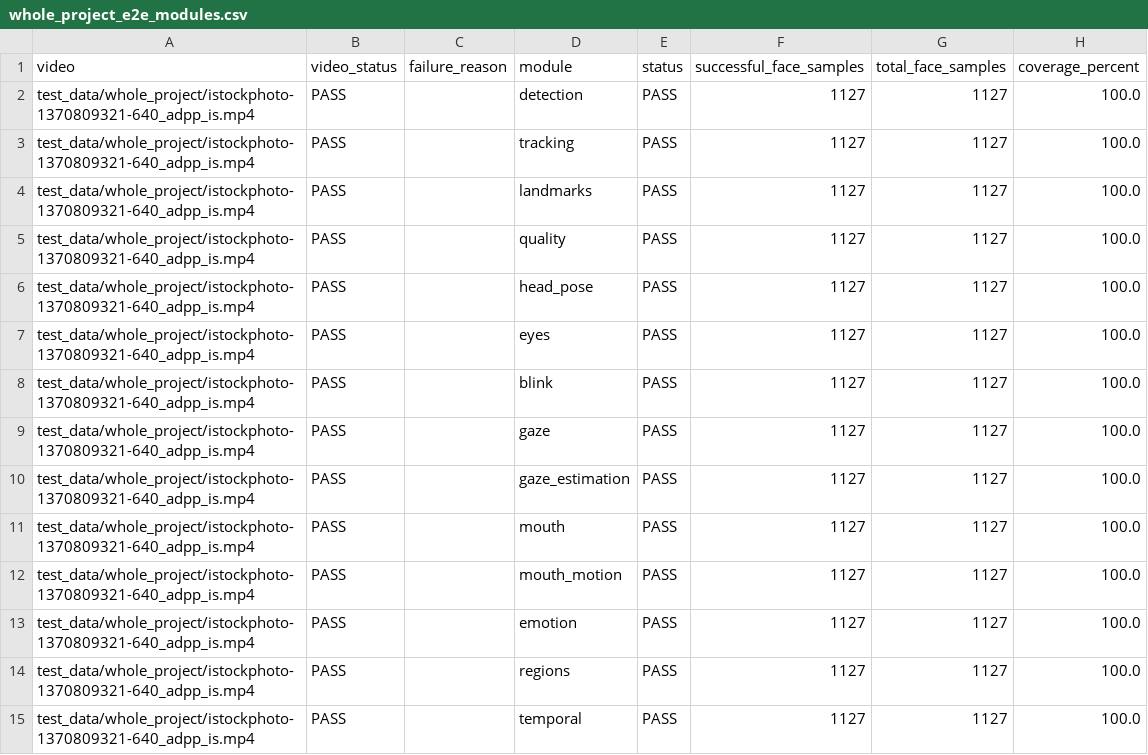
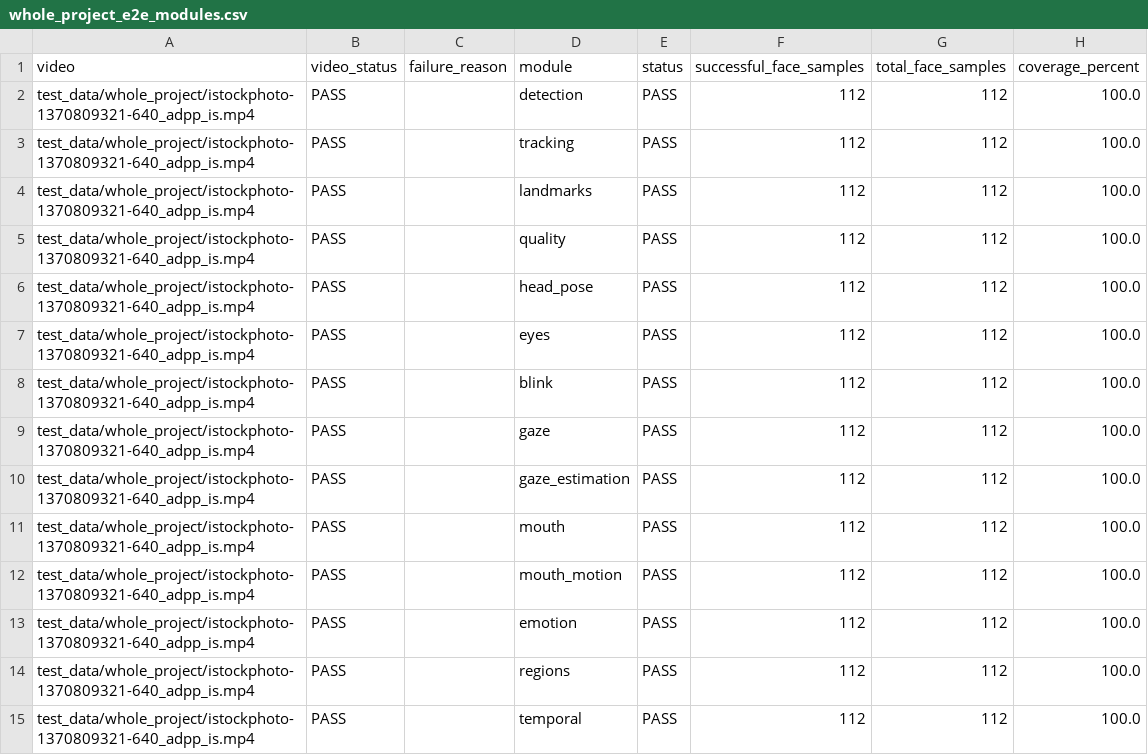
Before and after one commit to Multimodal-Sensing-Lab/physiotrack, a CSV file: validation/integration/results/whole_project_e2e/whole_project_e2e_modules.csv, drawn as a sheet.

```diff
--- a/validation/integration/results/whole_project_e2e/whole_project_e2e_modules.csv
+++ b/validation/integration/results/whole_project_e2e/whole_project_e2e_modules.csv
@@ -1,15 +1,15 @@
 video,video_status,failure_reason,module,status,successful_face_samples,total_face_samples,coverage_percent
-test_data/whole_project/istockphoto-1370809321-640_adpp_is.mp4,PASS,,detection,PASS,1127,1127,100.0
-test_data/whole_project/istockphoto-1370809321-640_adpp_is.mp4,PASS,,tracking,PASS,1127,1127,100.0
-test_data/whole_project/istockphoto-1370809321-640_adpp_is.mp4,PASS,,landmarks,PASS,1127,1127,100.0
-test_data/whole_project/istockphoto-1370809321-640_adpp_is.mp4,PASS,,quality,PASS,1127,1127,100.0
-test_data/whole_project/istockphoto-1370809321-640_adpp_is.mp4,PASS,,head_pose,PASS,1127,1127,100.0
-test_data/whole_project/istockphoto-1370809321-640_adpp_is.mp4,PASS,,eyes,PASS,1127,1127,100.0
-test_data/whole_project/istockphoto-1370809321-640_adpp_is.mp4,PASS,,blink,PASS,1127,1127,100.0
-test_data/whole_project/istockphoto-1370809321-640_adpp_is.mp4,PASS,,gaze,PASS,1127,1127,100.0
-test_data/whole_project/istockphoto-1370809321-640_adpp_is.mp4,PASS,,gaze_estimation,PASS,1127,1127,100.0
-test_data/whole_project/istockphoto-1370809321-640_adpp_is.mp4,PASS,,mouth,PASS,1127,1127,100.0
-test_data/whole_project/istockphoto-1370809321-640_adpp_is.mp4,PASS,,mouth_motion,PASS,1127,1127,100.0
-test_data/whole_project/istockphoto-1370809321-640_adpp_is.mp4,PASS,,emotion,PASS,1127,1127,100.0
-test_data/whole_project/istockphoto-1370809321-640_adpp_is.mp4,PASS,,regions,PASS,1127,1127,100.0
-test_data/whole_project/istockphoto-1370809321-640_adpp_is.mp4,PASS,,temporal,PASS,1127,1127,100.0
+test_data/whole_project/istockphoto-1370809321-640_adpp_is.mp4,PASS,,detection,PASS,112,112,100.0
+test_data/whole_project/istockphoto-1370809321-640_adpp_is.mp4,PASS,,tracking,PASS,112,112,100.0
+test_data/whole_project/istockphoto-1370809321-640_adpp_is.mp4,PASS,,landmarks,PASS,112,112,100.0
+test_data/whole_project/istockphoto-1370809321-640_adpp_is.mp4,PASS,,quality,PASS,112,112,100.0
+test_data/whole_project/istockphoto-1370809321-640_adpp_is.mp4,PASS,,head_pose,PASS,112,112,100.0
+test_data/whole_project/istockphoto-1370809321-640_adpp_is.mp4,PASS,,eyes,PASS,112,112,100.0
+test_data/whole_project/istockphoto-1370809321-640_adpp_is.mp4,PASS,,blink,PASS,112,112,100.0
+test_data/whole_project/istockphoto-1370809321-640_adpp_is.mp4,PASS,,gaze,PASS,112,112,100.0
+test_data/whole_project/istockphoto-1370809321-640_adpp_is.mp4,PASS,,gaze_estimation,PASS,112,112,100.0
+test_data/whole_project/istockphoto-1370809321-640_adpp_is.mp4,PASS,,mouth,PASS,112,112,100.0
+test_data/whole_project/istockphoto-1370809321-640_adpp_is.mp4,PASS,,mouth_motion,PASS,112,112,100.0
+test_data/whole_project/istockphoto-1370809321-640_adpp_is.mp4,PASS,,emotion,PASS,112,112,100.0
+test_data/whole_project/istockphoto-1370809321-640_adpp_is.mp4,PASS,,regions,PASS,112,112,100.0
+test_data/whole_project/istockphoto-1370809321-640_adpp_is.mp4,PASS,,temporal,PASS,112,112,100.0
```
Also changed, not shown: validation/integration/results/face_pipeline_e2e/face_pipeline_e2e_summary.csv, validation/integration/results/image_e2e/image_e2e_frames.csv, 31 other files.
